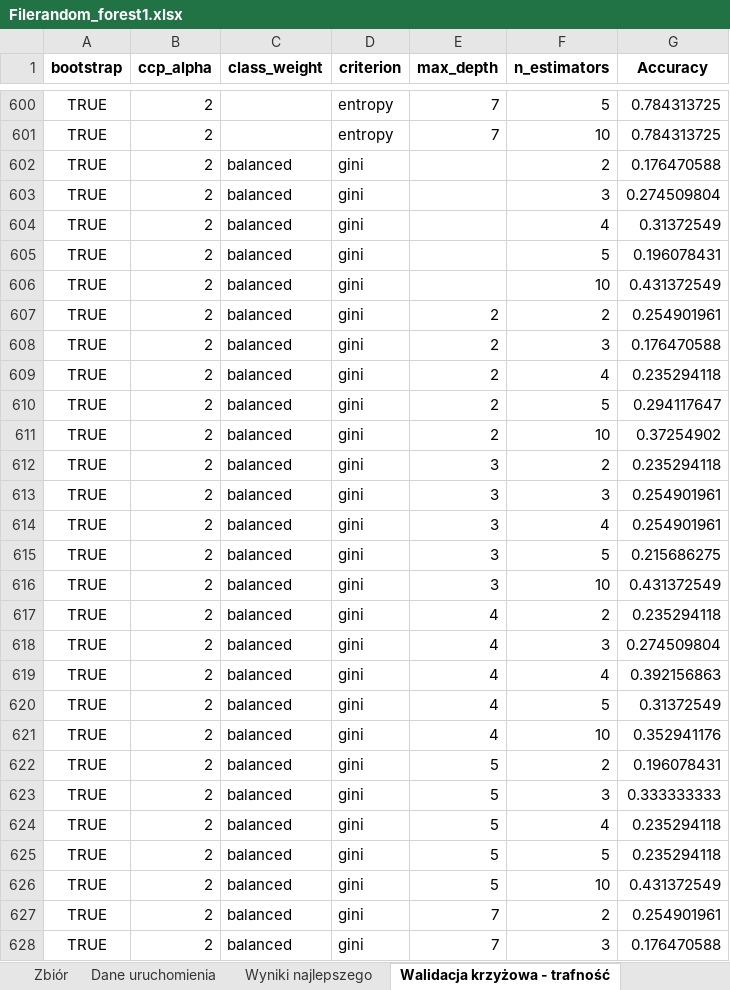
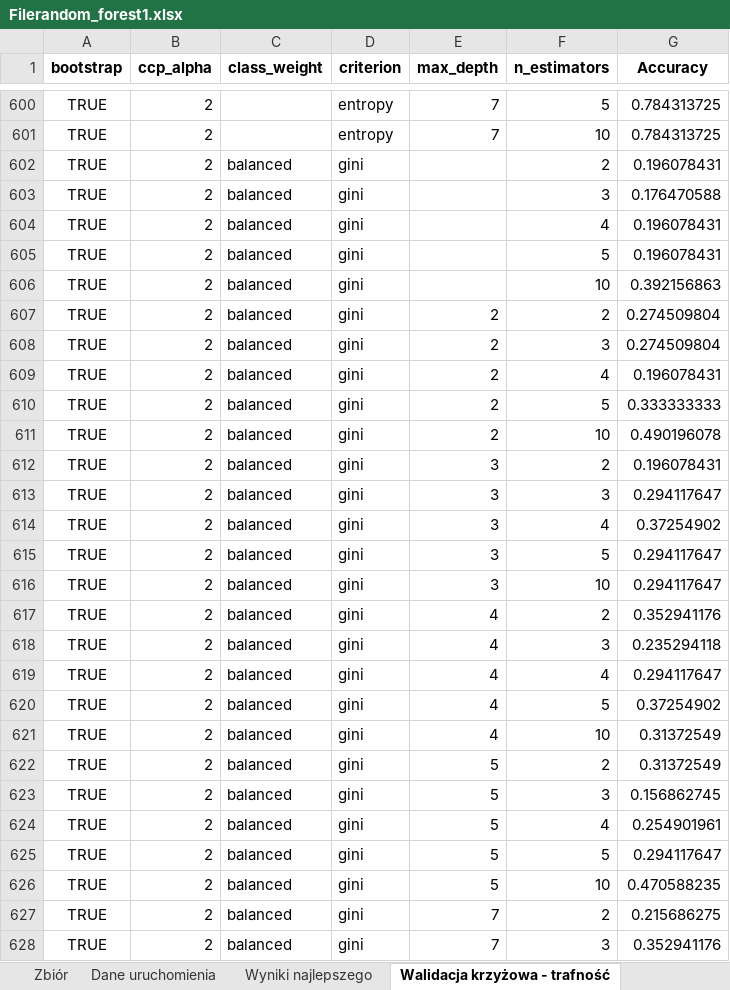
Before and after one commit to nelcia27/MedicalDataClassification, an Excel workbook: results/dec_trees/Filerandom_forest1.xlsx, sheet Walidacja krzyżowa - trafność, drawn as a sheet; only a part is shown, gaps mark what is left out; values as stored, in another font and other column widths than the file's, no borders; the diff covers the shown part only; the diff names each change by its address in the sheet, - before the commit and + after, or states it on an @@ line.

```diff
--- a/results/dec_trees/Filerandom_forest1.xlsx (sheet Walidacja krzyżowa - trafność)
+++ b/results/dec_trees/Filerandom_forest1.xlsx (sheet Walidacja krzyżowa - trafność)
-G602 (Accuracy): 0.176470588
+G602 (Accuracy): 0.196078431
-G603 (Accuracy): 0.274509804
+G603 (Accuracy): 0.176470588
-G604 (Accuracy): 0.31372549
+G604 (Accuracy): 0.196078431
-G606 (Accuracy): 0.431372549
+G606 (Accuracy): 0.392156863
-G607 (Accuracy): 0.254901961
+G607 (Accuracy): 0.274509804
-G608 (Accuracy): 0.176470588
+G608 (Accuracy): 0.274509804
-G609 (Accuracy): 0.235294118
+G609 (Accuracy): 0.196078431
-G610 (Accuracy): 0.294117647
+G610 (Accuracy): 0.333333333
-G611 (Accuracy): 0.37254902
+G611 (Accuracy): 0.490196078
-G612 (Accuracy): 0.235294118
+G612 (Accuracy): 0.196078431
-G613 (Accuracy): 0.254901961
+G613 (Accuracy): 0.294117647
-G614 (Accuracy): 0.254901961
+G614 (Accuracy): 0.37254902
-G615 (Accuracy): 0.215686275
+G615 (Accuracy): 0.294117647
-G616 (Accuracy): 0.431372549
+G616 (Accuracy): 0.294117647
-G617 (Accuracy): 0.235294118
+G617 (Accuracy): 0.352941176
-G618 (Accuracy): 0.274509804
+G618 (Accuracy): 0.235294118
-G619 (Accuracy): 0.392156863
+G619 (Accuracy): 0.294117647
-G620 (Accuracy): 0.31372549
+G620 (Accuracy): 0.37254902
-G621 (Accuracy): 0.352941176
+G621 (Accuracy): 0.31372549
-G622 (Accuracy): 0.196078431
+G622 (Accuracy): 0.31372549
-G623 (Accuracy): 0.333333333
+G623 (Accuracy): 0.156862745
-G624 (Accuracy): 0.235294118
+G624 (Accuracy): 0.254901961
-G625 (Accuracy): 0.235294118
+G625 (Accuracy): 0.294117647
-G626 (Accuracy): 0.431372549
+G626 (Accuracy): 0.470588235
-G627 (Accuracy): 0.254901961
+G627 (Accuracy): 0.215686275
-G628 (Accuracy): 0.176470588
+G628 (Accuracy): 0.352941176
```
Also changed, not shown: 680 edited cells elsewhere in this sheet, sheet Walidacja krzyżowa - f1, sheet Wyniki najlepszego, sheet Dane uruchomienia, results/dec_trees/Filerandom_forest0.xlsx, results/dec_trees/Filetree0.xlsx, 15 other files.
